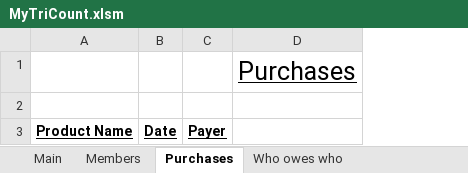
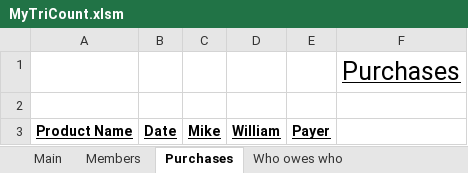
Before and after one commit to MikeNkunku/TriCount, an Excel workbook: MyTriCount.xlsm, sheet Purchases, drawn as a sheet; values as stored, in another font and other column widths than the file's, no borders; the diff names each change by its address in the sheet, - before the commit and + after, or states it on an @@ line.

```diff
--- a/MyTriCount.xlsm (sheet Purchases)
+++ b/MyTriCount.xlsm (sheet Purchases)
+column C, row 3: Mike
+column D, row 3: William
```
Also changed, not shown: sheet Who owes who, sheet Members.
